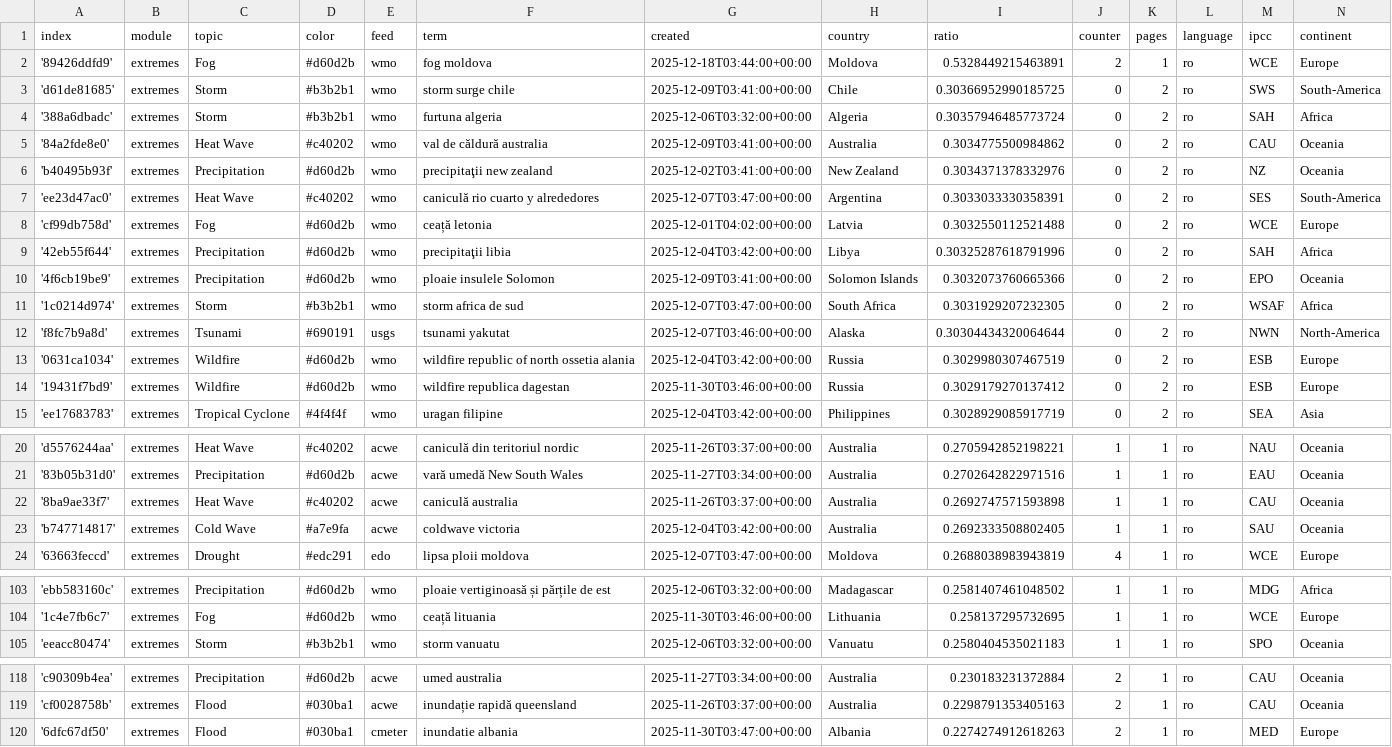
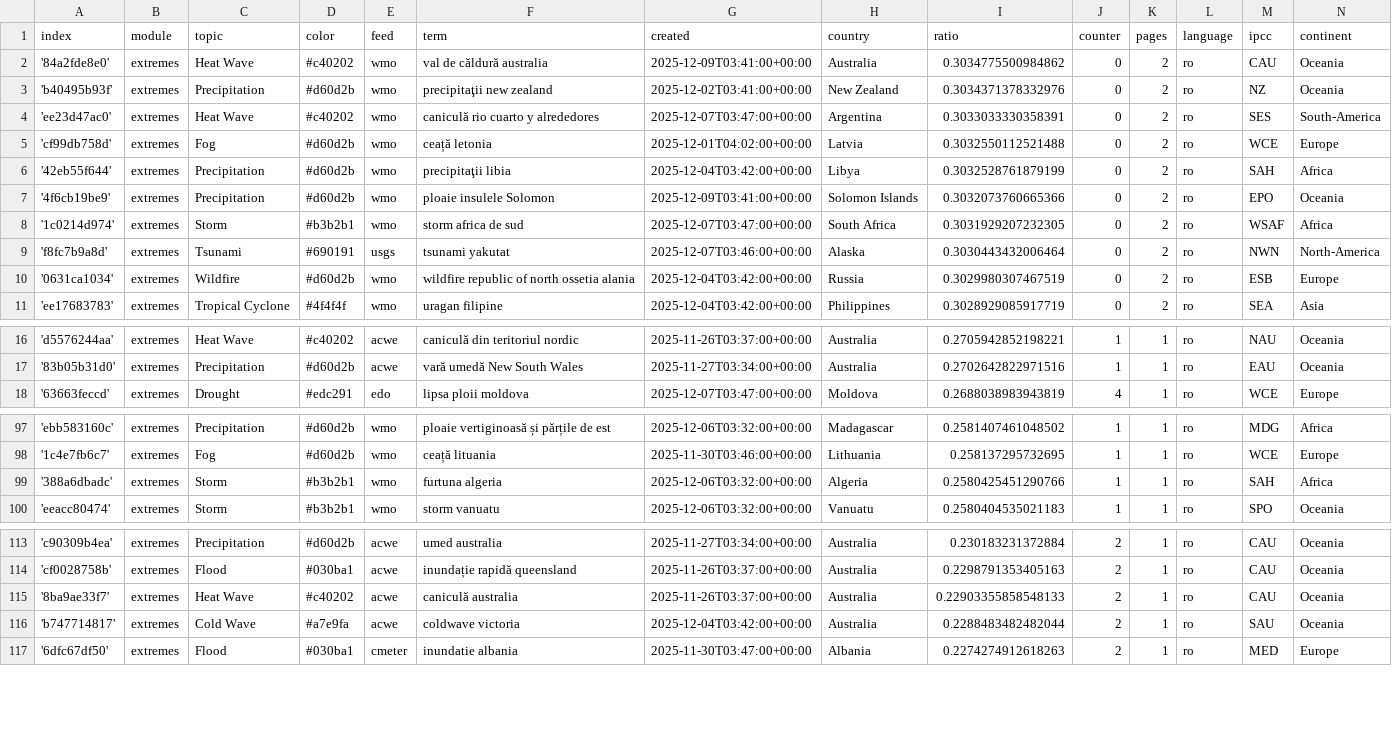
Before and after one commit to TinoH91news/romanianExtremes, a CSV file: terms.csv, drawn as a sheet; only a part is shown, gaps mark what is left out.

Commit message:
Commit from GitHub Actions (harvest:0.0)

```diff
--- a/terms.csv
+++ b/terms.csv
@@ -1,5 +1,2 @@
 index,module,topic,color,feed,term,created,country,ratio,counter,pages,language,ipcc,continent
-'89426ddfd9',extremes,Fog,#d60d2b,wmo,fog moldova,2025-12-18T03:44:00+00:00,Moldova,0.5328449215463891,2,1,ro,WCE,Europe
-'d61de81685',extremes,Storm,#b3b2b1,wmo,storm surge chile,2025-12-09T03:41:00+00:00,Chile,0.30366952990185725,0,2,ro,SWS,South-America
-'388a6dbadc',extremes,Storm,#b3b2b1,wmo,furtuna algeria,2025-12-06T03:32:00+00:00,Algeria,0.30357946485773724,0,2,ro,SAH,Africa
 '84a2fde8e0',extremes,Heat Wave,#c40202,wmo,val de căldură australia,2025-12-09T03:41:00+00:00,Australia,0.3034775500984862,0,2,ro,CAU,Oceania
@@ -8,8 +5,7 @@ index,module,topic,color,feed,term,created,country,ratio,counter,pages,language,
 'cf99db758d',extremes,Fog,#d60d2b,wmo,ceață letonia,2025-12-01T04:02:00+00:00,Latvia,0.3032550112521488,0,2,ro,WCE,Europe
-'42eb55f644',extremes,Precipitation,#d60d2b,wmo,precipitaţii libia,2025-12-04T03:42:00+00:00,Libya,0.30325287618791996,0,2,ro,SAH,Africa
+'42eb55f644',extremes,Precipitation,#d60d2b,wmo,precipitaţii libia,2025-12-04T03:42:00+00:00,Libya,0.3032528761879199,0,2,ro,SAH,Africa
 '4f6cb19be9',extremes,Precipitation,#d60d2b,wmo,ploaie insulele Solomon,2025-12-09T03:41:00+00:00,Solomon Islands,0.3032073760665366,0,2,ro,EPO,Oceania
 '1c0214d974',extremes,Storm,#b3b2b1,wmo,storm africa de sud,2025-12-07T03:47:00+00:00,South Africa,0.3031929207232305,0,2,ro,WSAF,Africa
-'f8fc7b9a8d',extremes,Tsunami,#690191,usgs,tsunami yakutat,2025-12-07T03:46:00+00:00,Alaska,0.30304434320064644,0,2,ro,NWN,North-America
+'f8fc7b9a8d',extremes,Tsunami,#690191,usgs,tsunami yakutat,2025-12-07T03:46:00+00:00,Alaska,0.3030443432006464,0,2,ro,NWN,North-America
 '0631ca1034',extremes,Wildfire,#d60d2b,wmo,wildfire republic of north ossetia alania,2025-12-04T03:42:00+00:00,Russia,0.3029980307467519,0,2,ro,ESB,Europe
-'19431f7bd9',extremes,Wildfire,#d60d2b,wmo,wildfire republica dagestan,2025-11-30T03:46:00+00:00,Russia,0.3029179270137412,0,2,ro,ESB,Europe
 'ee17683783',extremes,Tropical Cyclone,#4f4f4f,wmo,uragan filipine,2025-12-04T03:42:00+00:00,Philippines,0.3028929085917719,0,2,ro,SEA,Asia
@@ -21,4 +17,2 @@ index,module,topic,color,feed,term,created,country,ratio,counter,pages,language,
 '83b05b31d0',extremes,Precipitation,#d60d2b,acwe,vară umedă New South Wales,2025-11-27T03:34:00+00:00,Australia,0.2702642822971516,1,1,ro,EAU,Oceania
-'8ba9ae33f7',extremes,Heat Wave,#c40202,acwe,caniculă australia,2025-11-26T03:37:00+00:00,Australia,0.2692747571593898,1,1,ro,CAU,Oceania
-'b747714817',extremes,Cold Wave,#a7e9fa,acwe,coldwave victoria,2025-12-04T03:42:00+00:00,Australia,0.2692333508802405,1,1,ro,SAU,Oceania
 '63663feccd',extremes,Drought,#edc291,edo,lipsa ploii moldova,2025-12-07T03:47:00+00:00,Moldova,0.2688038983943819,4,1,ro,WCE,Europe
@@ -104,2 +98,3 @@ index,module,topic,color,feed,term,created,country,ratio,counter,pages,language,
 '1c4e7fb6c7',extremes,Fog,#d60d2b,wmo,ceață lituania,2025-11-30T03:46:00+00:00,Lithuania,0.258137295732695,1,1,ro,WCE,Europe
+'388a6dbadc',extremes,Storm,#b3b2b1,wmo,furtuna algeria,2025-12-06T03:32:00+00:00,Algeria,0.2580425451290766,1,1,ro,SAH,Africa
 'eeacc80474',extremes,Storm,#b3b2b1,wmo,storm vanuatu,2025-12-06T03:32:00+00:00,Vanuatu,0.2580404535021183,1,1,ro,SPO,Oceania
@@ -119,2 +114,4 @@ index,module,topic,color,feed,term,created,country,ratio,counter,pages,language,
 'cf0028758b',extremes,Flood,#030ba1,acwe,inundație rapidă queensland,2025-11-26T03:37:00+00:00,Australia,0.2298791353405163,2,1,ro,CAU,Oceania
+'8ba9ae33f7',extremes,Heat Wave,#c40202,acwe,caniculă australia,2025-11-26T03:37:00+00:00,Australia,0.22903355858548133,2,1,ro,CAU,Oceania
+'b747714817',extremes,Cold Wave,#a7e9fa,acwe,coldwave victoria,2025-12-04T03:42:00+00:00,Australia,0.2288483482482044,2,1,ro,SAU,Oceania
 '6dfc67df50',extremes,Flood,#030ba1,cmeter,inundatie albania,2025-11-30T03:47:00+00:00,Albania,0.2274274912618263,2,1,ro,MED,Europe
```
